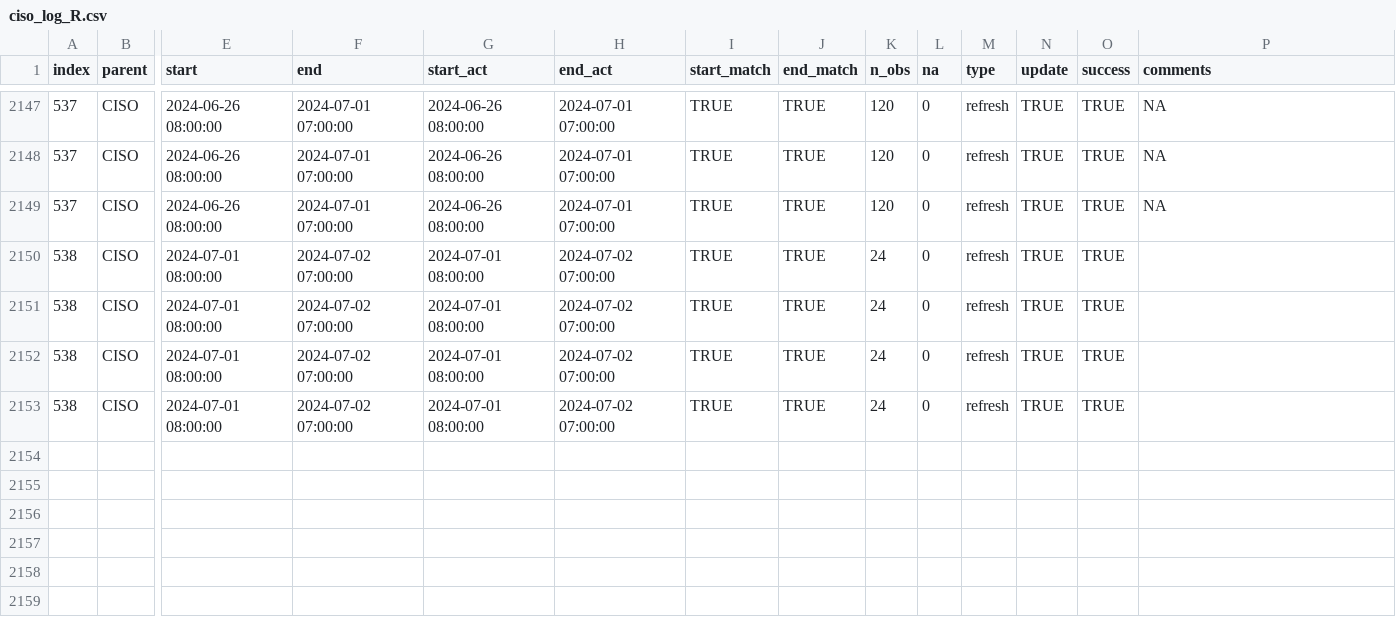
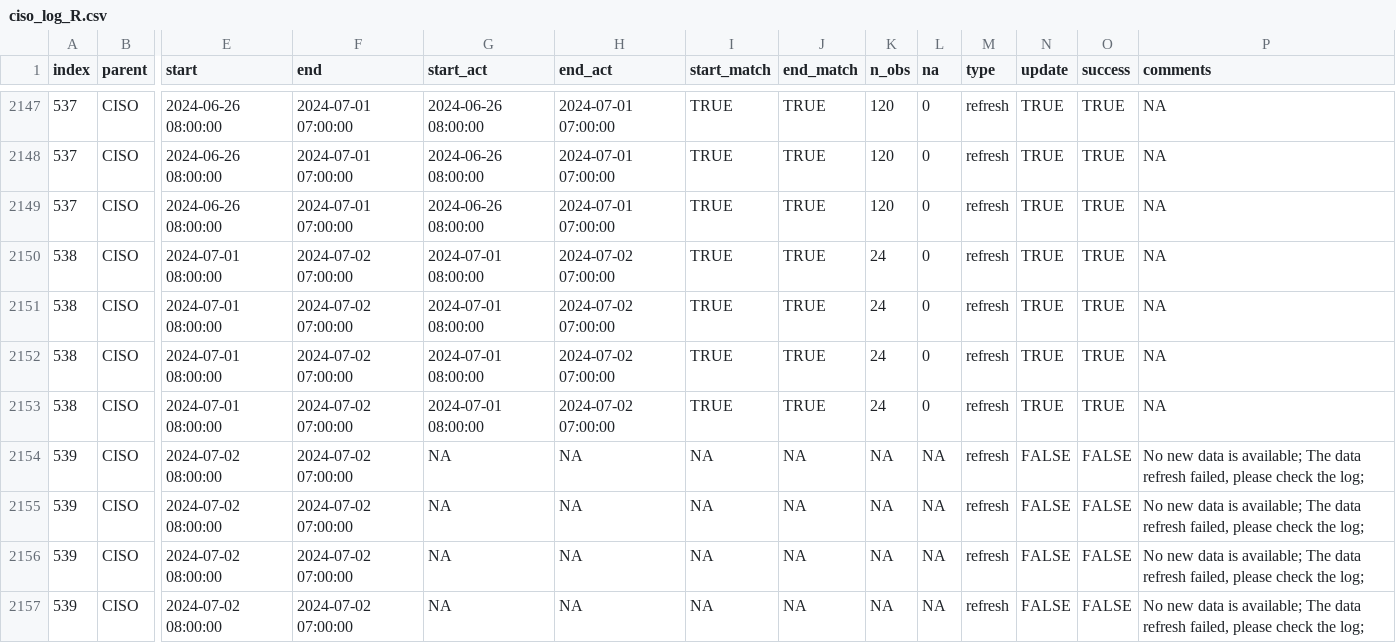
Before and after one commit to LinkedInLearning/data-pipeline-automation-with-github-actions-4503382, a CSV file: metadata/ciso_log_R.csv, drawn as a sheet; only a part is shown, gaps mark what is left out; rows hold the shown columns only; the diff names each change by its address in the sheet, - before the commit and + after, or states it on an @@ line.

Commit message:
Auto update of the data

```diff
--- a/metadata/ciso_log_R.csv
+++ b/metadata/ciso_log_R.csv
-P2150:P2153 (comments): (empty)
+P2150:P2153 (comments): NA
+row 2154: 539 | CISO | 2024-07-02 08:00:00 | 2024-07-02 07:00:00 | NA | NA | NA | NA | NA | NA | refresh | FALSE | FALSE | No new data is available; The data refresh failed, please check the log;
+row 2155: 539 | CISO | 2024-07-02 08:00:00 | 2024-07-02 07:00:00 | NA | NA | NA | NA | NA | NA | refresh | FALSE | FALSE | No new data is available; The data refresh failed, please check the log;
+row 2156: 539 | CISO | 2024-07-02 08:00:00 | 2024-07-02 07:00:00 | NA | NA | NA | NA | NA | NA | refresh | FALSE | FALSE | No new data is available; The data refresh failed, please check the log;
+row 2157: 539 | CISO | 2024-07-02 08:00:00 | 2024-07-02 07:00:00 | NA | NA | NA | NA | NA | NA | refresh | FALSE | FALSE | No new data is available; The data refresh failed, please check the log;
```
Also changed, not shown: 1 other file.
